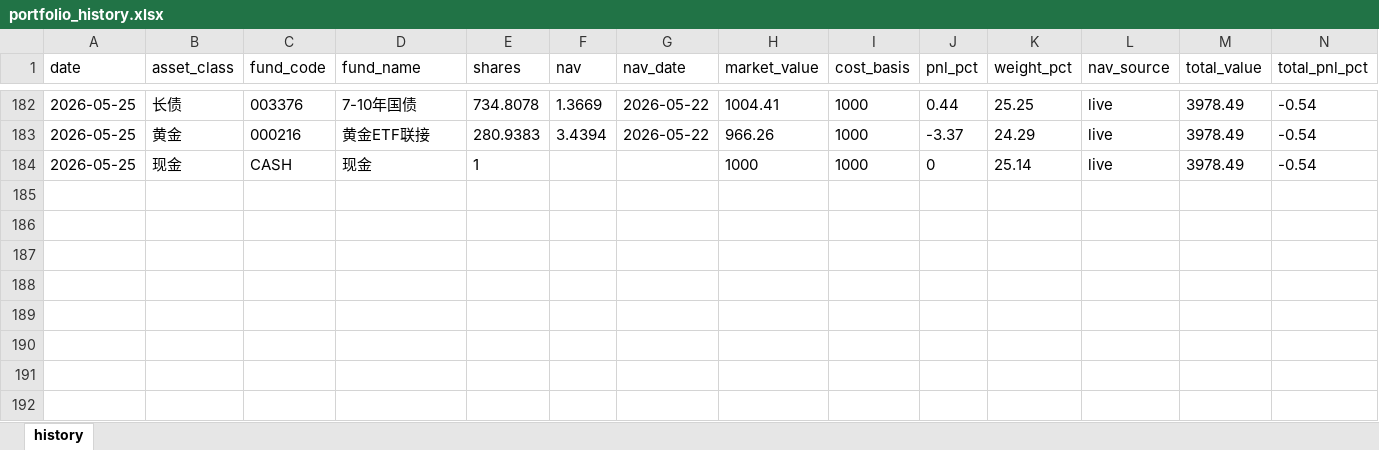
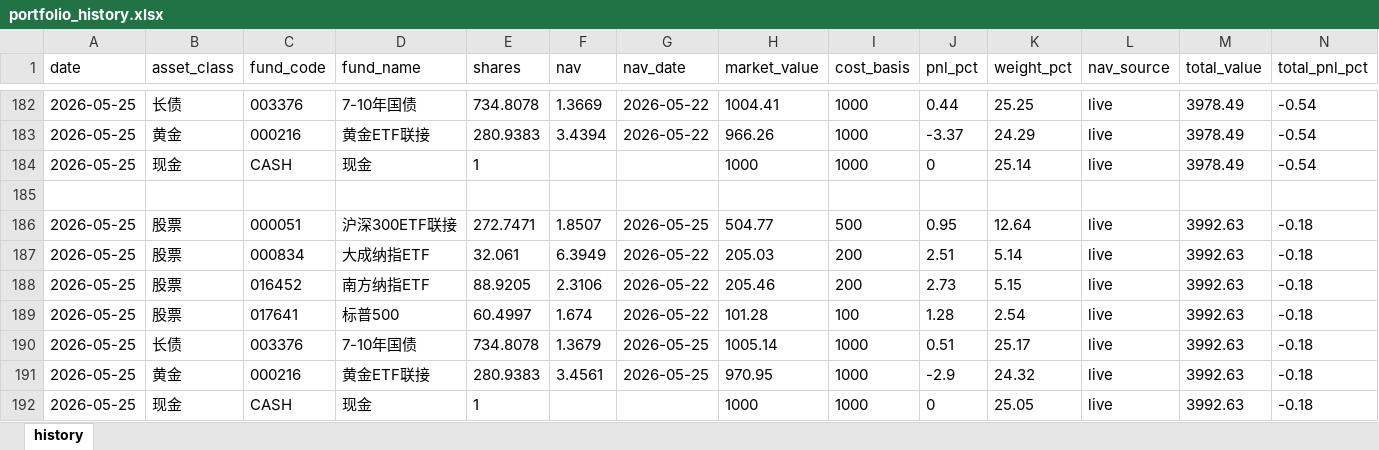
Before and after one commit to ding-ding33/investment_monitor, an Excel workbook: data/portfolio_history.xlsx, sheet history, drawn as a sheet; only a part is shown, gaps mark what is left out; values as stored, in another font and other column widths than the file's, no borders; the diff names each change by its address in the sheet, - before the commit and + after, or states it on an @@ line.

Commit message:
📊 2026-05-25 日度净值更新

```diff
--- a/data/portfolio_history.xlsx (sheet history)
+++ b/data/portfolio_history.xlsx (sheet history)
+row 185: (empty)
+row 186: 2026-05-25 | 股票 | 000051 | 沪深300ETF联接 | 272.7471 | 1.8507 | 2026-05-25 | 504.77 | 500 | 0.95 | 12.64 | live | 3992.63 | -0.18
+row 187: 2026-05-25 | 股票 | 000834 | 大成纳指ETF | 32.061 | 6.3949 | 2026-05-22 | 205.03 | 200 | 2.51 | 5.14 | live | 3992.63 | -0.18
+row 188: 2026-05-25 | 股票 | 016452 | 南方纳指ETF | 88.9205 | 2.3106 | 2026-05-22 | 205.46 | 200 | 2.73 | 5.15 | live | 3992.63 | -0.18
+row 189: 2026-05-25 | 股票 | 017641 | 标普500 | 60.4997 | 1.674 | 2026-05-22 | 101.28 | 100 | 1.28 | 2.54 | live | 3992.63 | -0.18
+row 190: 2026-05-25 | 长债 | 003376 | 7-10年国债 | 734.8078 | 1.3679 | 2026-05-25 | 1005.14 | 1000 | 0.51 | 25.17 | live | 3992.63 | -0.18
+row 191: 2026-05-25 | 黄金 | 000216 | 黄金ETF联接 | 280.9383 | 3.4561 | 2026-05-25 | 970.95 | 1000 | -2.9 | 24.32 | live | 3992.63 | -0.18
+row 192: 2026-05-25 | 现金 | CASH | 现金 | 1 |  |  | 1000 | 1000 | 0 | 25.05 | live | 3992.63 | -0.18
```
